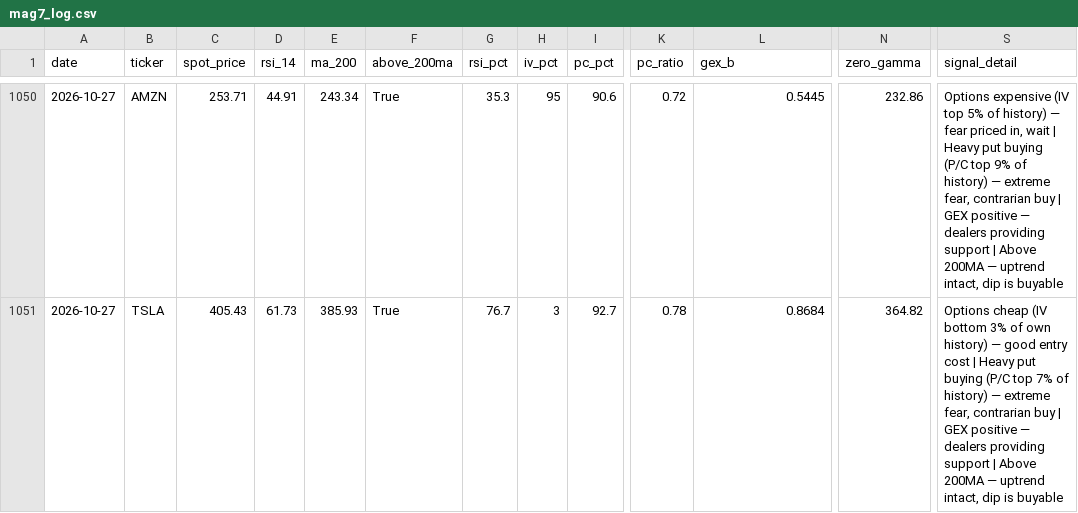
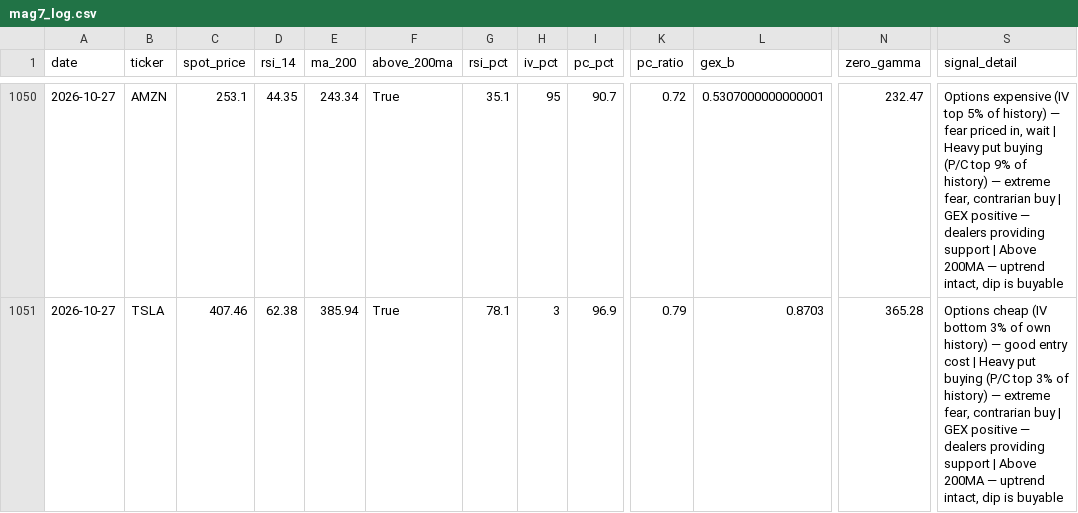
Before and after one commit to one7rade-byte/gex-tracker, a CSV file: mag7_log.csv, drawn as a sheet; only a part is shown, gaps mark what is left out; the diff covers the shown part only; the diff names each change by its address in the sheet, - before the commit and + after, or states it on an @@ line.

```diff
--- a/mag7_log.csv
+++ b/mag7_log.csv
-C1050 (spot_price): 253.71
+C1050 (spot_price): 253.1
-D1050 (rsi_14): 44.91
+D1050 (rsi_14): 44.35
-G1050 (rsi_pct): 35.3
+G1050 (rsi_pct): 35.1
-I1050 (pc_pct): 90.6
+I1050 (pc_pct): 90.7
-L1050 (gex_b): 0.5445
+L1050 (gex_b): 0.5307000000000001
-N1050 (zero_gamma): 232.86
+N1050 (zero_gamma): 232.47
-C1051 (spot_price): 405.43
+C1051 (spot_price): 407.46
-D1051 (rsi_14): 61.73
+D1051 (rsi_14): 62.38
-E1051 (ma_200): 385.93
+E1051 (ma_200): 385.94
-G1051 (rsi_pct): 76.7
+G1051 (rsi_pct): 78.1
-I1051 (pc_pct): 92.7
+I1051 (pc_pct): 96.9
-K1051 (pc_ratio): 0.78
+K1051 (pc_ratio): 0.79
-L1051 (gex_b): 0.8684
+L1051 (gex_b): 0.8703
-N1051 (zero_gamma): 364.82
+N1051 (zero_gamma): 365.28
-S1051 (signal_detail): …(P/C top 7% of history)…
+S1051 (signal_detail): …(P/C top 3% of history)…
```
Also changed, not shown: 1 added row, 1 removed row and 27 edited cells elsewhere in this file.
